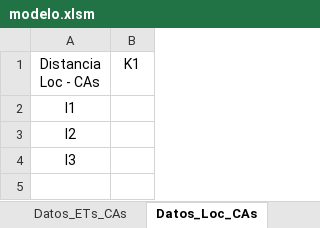
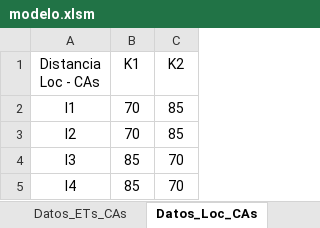
Before and after one commit to PanchoGatti/lome_python, an Excel workbook: modelo.xlsm, sheet Datos_Loc_CAs, drawn as a sheet; values as stored, in another font and other column widths than the file's, no borders; the diff names each change by its address in the sheet, - before the commit and + after, or states it on an @@ line.

```diff
--- a/modelo.xlsm (sheet Datos_Loc_CAs)
+++ b/modelo.xlsm (sheet Datos_Loc_CAs)
+column C (K2), rows 2-4: 85 | 85 | 70
-B2:B3 (K1): (empty)
+B2:B3 (K1): 70
-B4 (K1): (empty)
+B4 (K1): 85
+row 5: I4 | 85 | 70
```
Also changed, not shown: sheet Gen-Cap, sheet Datos_Loc_ETs, sheet Datos_ETs_CAs, sheet Analisis_Inputs_Grales, sheet INPUTS_Generales.
